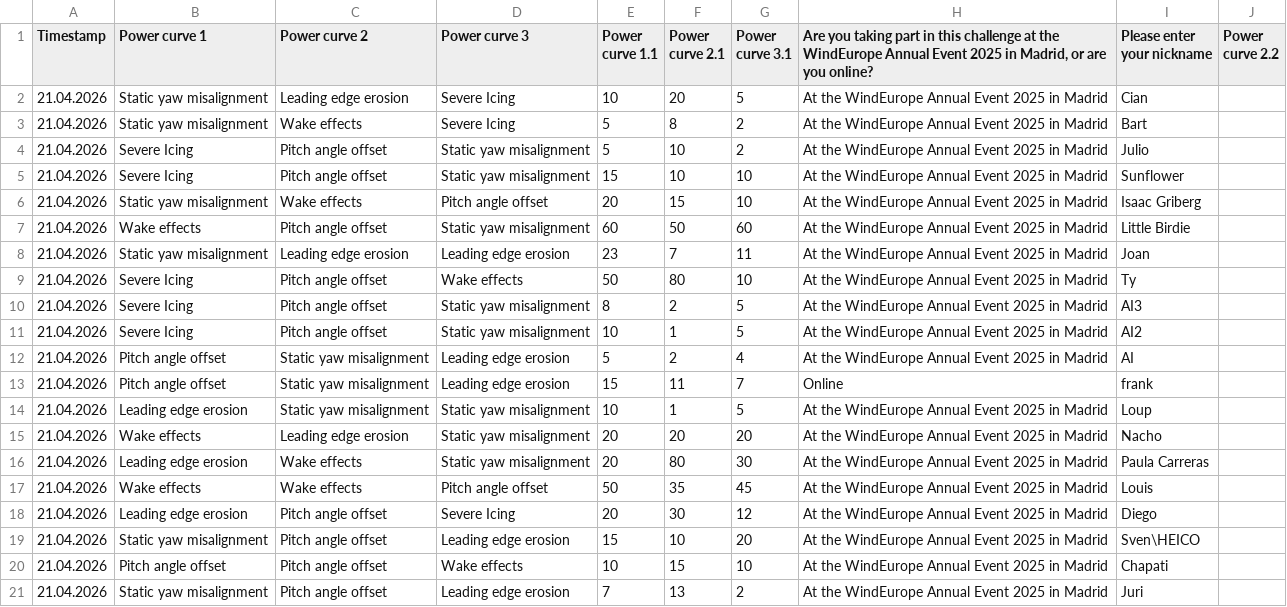
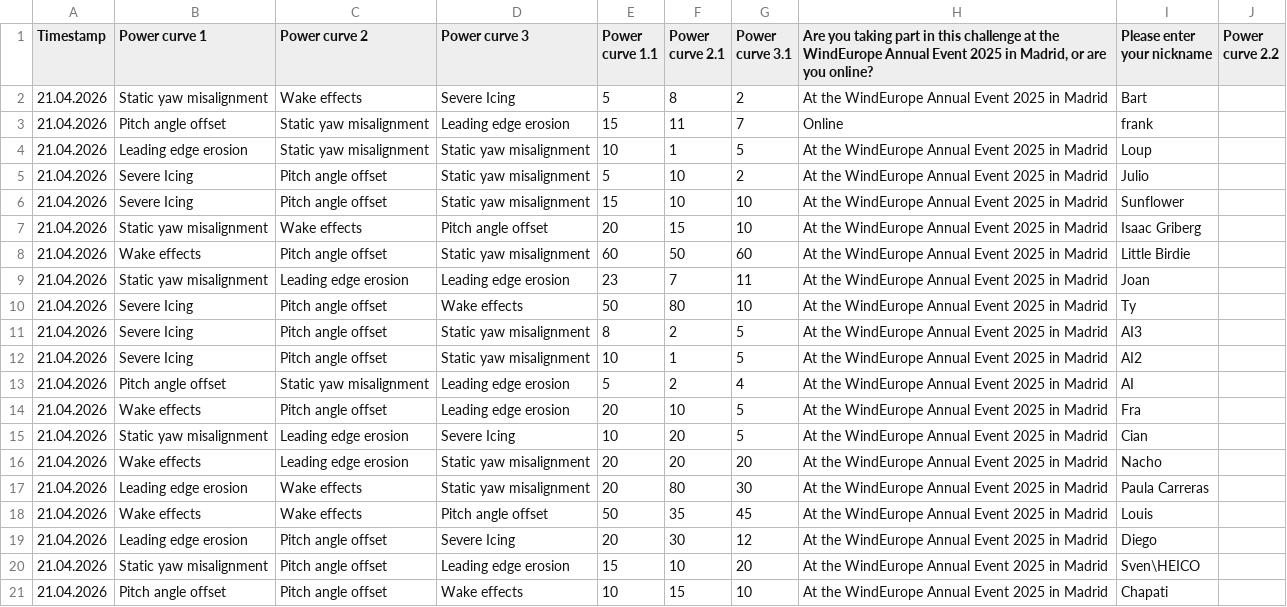
Before and after one commit to WeDoWind/ScoreBoard2, a CSV file: docs/entries_list.csv, drawn as a sheet; only a part is shown; the shorter side is filled out with more unchanged rows.

Commit message:
Update rankings - 2026-04-21 15:37:40

```diff
--- a/docs/entries_list.csv
+++ b/docs/entries_list.csv
@@ -1,4 +1,5 @@
 Timestamp,Power curve 1,Power curve 2,Power curve 3,Power curve 1.1,Power curve 2.1,Power curve 3.1,"Are you taking part in this challenge at the WindEurope Annual Event 2025 in Madrid, or are you online?",Please enter your nickname,Power curve 2.2
-21.04.2026,Static yaw misalignment,Leading edge erosion,Severe Icing,10,20,5,At the WindEurope Annual Event 2025 in Madrid,Cian ,
 21.04.2026,Static yaw misalignment,Wake effects,Severe Icing,5,8,2,At the WindEurope Annual Event 2025 in Madrid,Bart,
+21.04.2026,Pitch angle offset,Static yaw misalignment,Leading edge erosion,15,11,7,Online,frank,
+21.04.2026,Leading edge erosion,Static yaw misalignment,Static yaw misalignment,10,1,5,At the WindEurope Annual Event 2025 in Madrid,Loup,
 21.04.2026,Severe Icing,Pitch angle offset,Static yaw misalignment,5,10,2,At the WindEurope Annual Event 2025 in Madrid,Julio,
@@ -12,4 +13,4 @@ Timestamp,Power curve 1,Power curve 2,Power curve 3,Power curve 1.1,Power curve
 21.04.2026,Pitch angle offset,Static yaw misalignment,Leading edge erosion,5,2,4,At the WindEurope Annual Event 2025 in Madrid,AI,
-21.04.2026,Pitch angle offset,Static yaw misalignment,Leading edge erosion,15,11,7,Online,frank,
-21.04.2026,Leading edge erosion,Static yaw misalignment,Static yaw misalignment,10,1,5,At the WindEurope Annual Event 2025 in Madrid,Loup,
+21.04.2026,Wake effects,Pitch angle offset,Leading edge erosion,20,10,5,At the WindEurope Annual Event 2025 in Madrid,Fra,
+21.04.2026,Static yaw misalignment,Leading edge erosion,Severe Icing,10,20,5,At the WindEurope Annual Event 2025 in Madrid,Cian ,
 21.04.2026,Wake effects,Leading edge erosion,Static yaw misalignment,20,20,20,At the WindEurope Annual Event 2025 in Madrid,Nacho,
```
